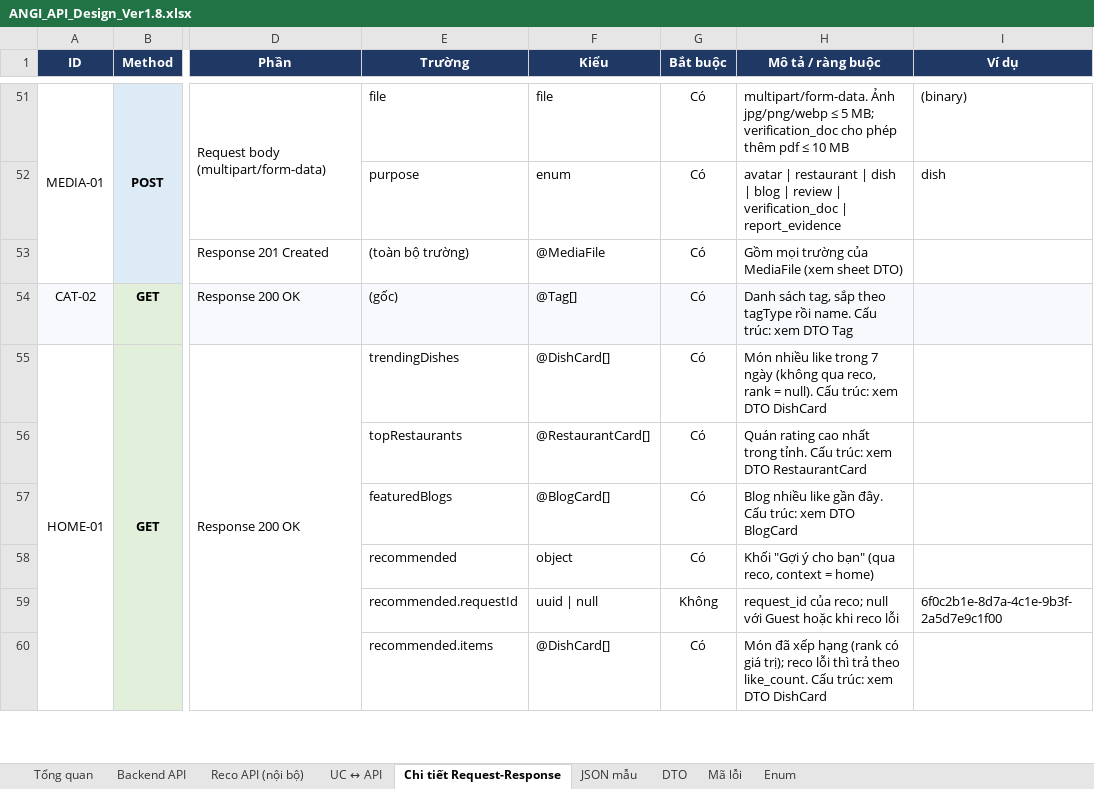
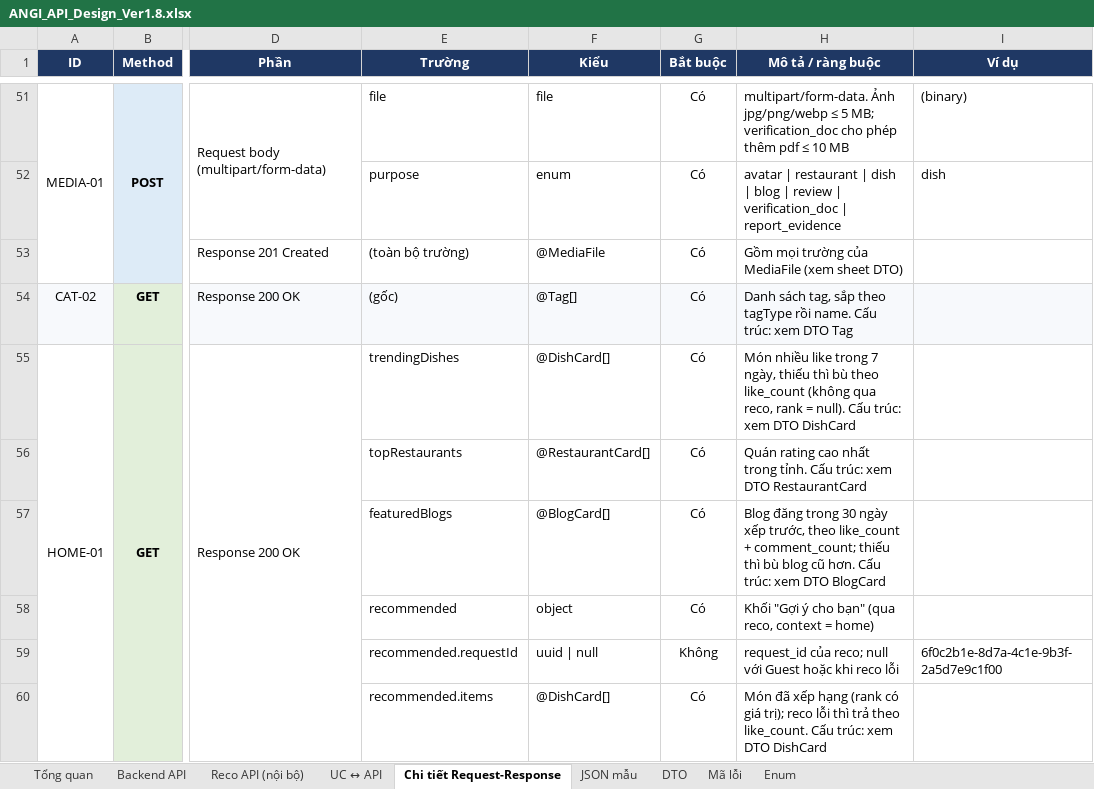
Before and after one commit to predtn/angi-backend, an Excel workbook: .docs/ANGI_API_Design_Ver1.8.xlsx, sheet Chi tiết Request-Response, drawn as a sheet; only a part is shown, gaps mark what is left out; values as stored, in another font and other column widths than the file's, no borders; the diff names each change by its address in the sheet, - before the commit and + after, or states it on an @@ line.

```diff
--- a/.docs/ANGI_API_Design_Ver1.8.xlsx (sheet Chi tiết Request-Response)
+++ b/.docs/ANGI_API_Design_Ver1.8.xlsx (sheet Chi tiết Request-Response)
-H55 (Mô tả / ràng buộc): …trong 7 ngày (không qua…
+H55 (Mô tả / ràng buộc): …trong 7 ngày, thiếu thì bù theo like_count (không qua…
-H57 (Mô tả / ràng buộc): Blog nhiều like gần đây. Cấu trúc:…
+H57 (Mô tả / ràng buộc): Blog đăng trong 30 ngày xếp trước, theo like_count + comment_count; thiếu thì bù blog cũ hơn. Cấu trúc:…
```
Also changed, not shown: sheet Backend API, sheet Tổng quan, 18 other files.
